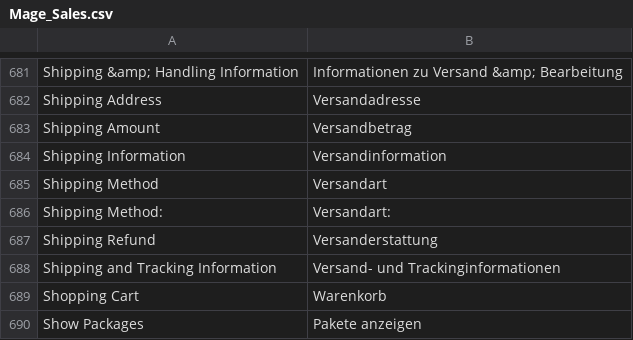
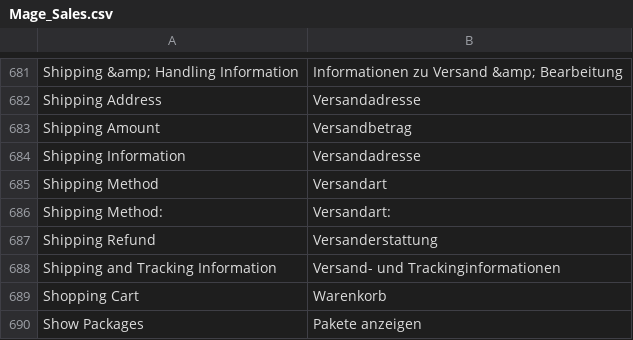
Before and after one commit to integer-net/GermanStoreConfig, a CSV file: src/app/locale/de_DE/Mage_Sales.csv, drawn as a sheet; only a part is shown, gaps mark what is left out.

```diff
--- a/src/app/locale/de_DE/Mage_Sales.csv
+++ b/src/app/locale/de_DE/Mage_Sales.csv
@@ -683,3 +683,3 @@
 "Shipping Amount","Versandbetrag"
-"Shipping Information","Versandinformation"
+"Shipping Information","Versandadresse"
 "Shipping Method","Versandart"
```
Also changed, not shown: src/app/locale/de_DE/IntegerNet_GermanStoreConfig.csv, src/app/locale/de_DE/Mage_Checkout.csv, 11 other files.
